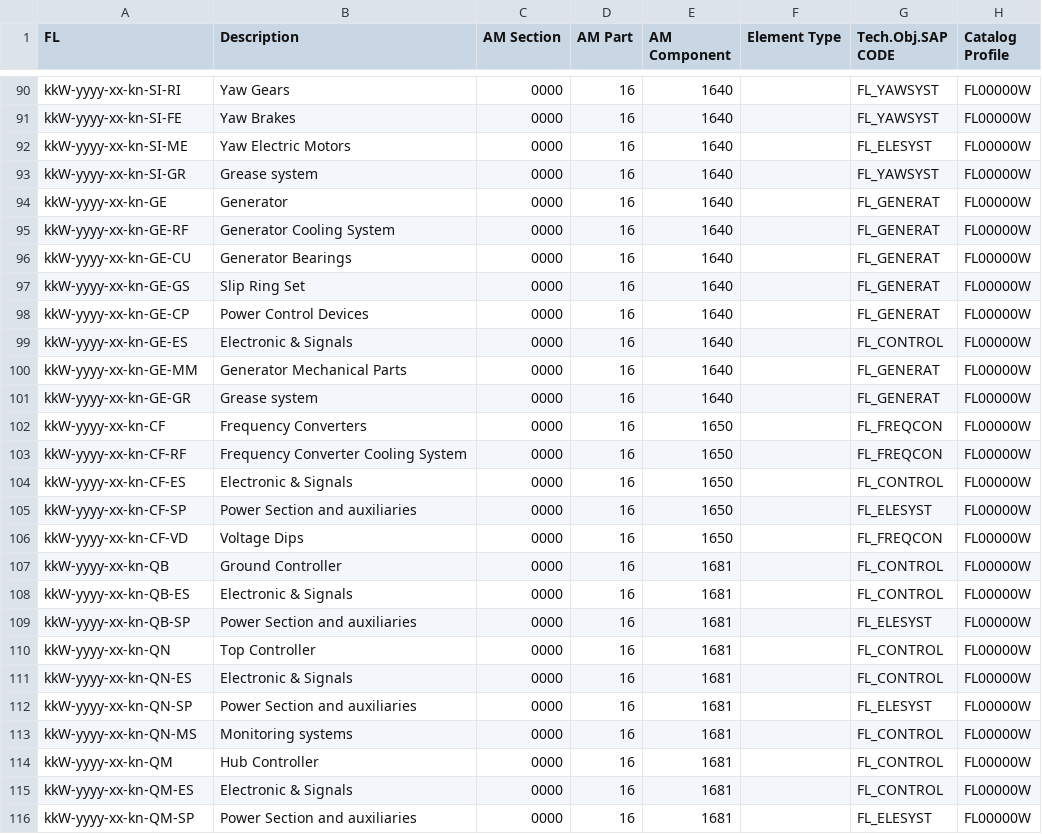
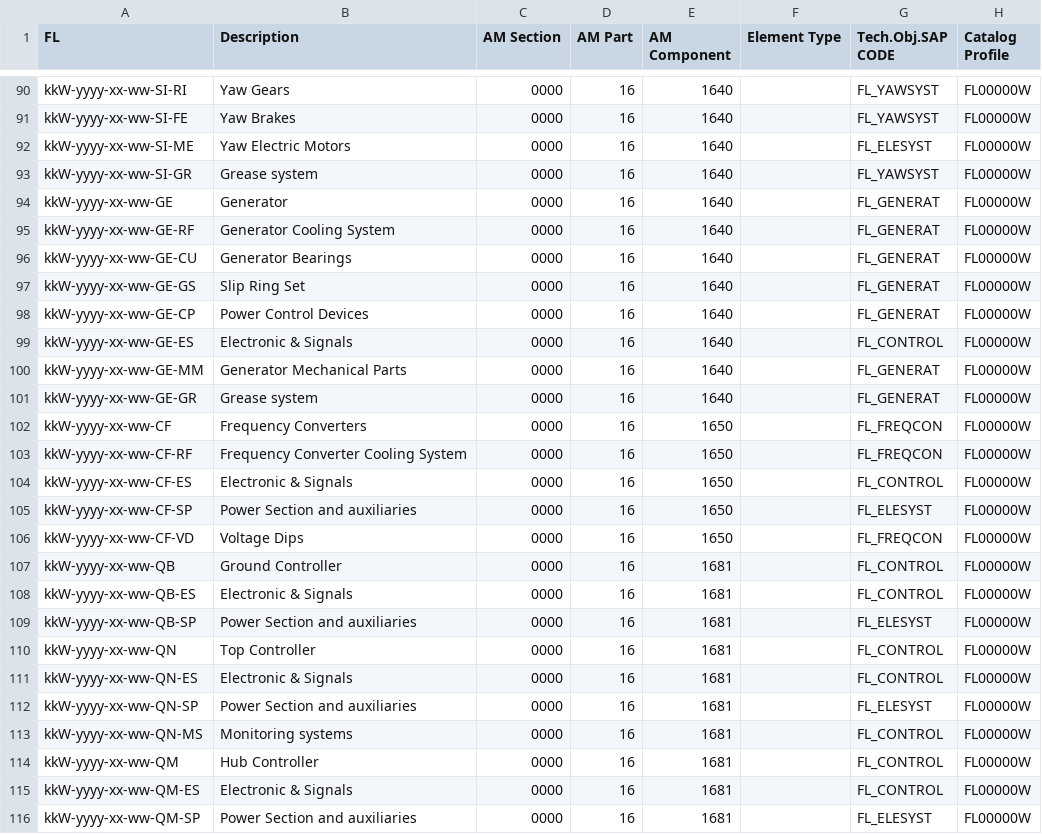
Before and after one commit to git-guppio/FL_Checker_PY, a CSV file: Config/Wind_FL_GuideLine.csv, drawn as a sheet; only a part is shown, gaps mark what is left out; the diff covers the shown part only; the diff names each change by its address in the sheet, - before the commit and + after, or states it on an @@ line.

```diff
--- a/Config/Wind_FL_GuideLine.csv
+++ b/Config/Wind_FL_GuideLine.csv
-A90 (FL): kkW-yyyy-xx-kn-SI-RI
+A90 (FL): kkW-yyyy-xx-ww-SI-RI
-A91 (FL): kkW-yyyy-xx-kn-SI-FE
+A91 (FL): kkW-yyyy-xx-ww-SI-FE
-A92 (FL): kkW-yyyy-xx-kn-SI-ME
+A92 (FL): kkW-yyyy-xx-ww-SI-ME
-A93 (FL): kkW-yyyy-xx-kn-SI-GR
+A93 (FL): kkW-yyyy-xx-ww-SI-GR
-A94 (FL): kkW-yyyy-xx-kn-GE
+A94 (FL): kkW-yyyy-xx-ww-GE
-A95 (FL): kkW-yyyy-xx-kn-GE-RF
+A95 (FL): kkW-yyyy-xx-ww-GE-RF
-A96 (FL): kkW-yyyy-xx-kn-GE-CU
+A96 (FL): kkW-yyyy-xx-ww-GE-CU
-A97 (FL): kkW-yyyy-xx-kn-GE-GS
+A97 (FL): kkW-yyyy-xx-ww-GE-GS
-A98 (FL): kkW-yyyy-xx-kn-GE-CP
+A98 (FL): kkW-yyyy-xx-ww-GE-CP
-A99 (FL): kkW-yyyy-xx-kn-GE-ES
+A99 (FL): kkW-yyyy-xx-ww-GE-ES
-A100 (FL): kkW-yyyy-xx-kn-GE-MM
+A100 (FL): kkW-yyyy-xx-ww-GE-MM
-A101 (FL): kkW-yyyy-xx-kn-GE-GR
+A101 (FL): kkW-yyyy-xx-ww-GE-GR
-A102 (FL): kkW-yyyy-xx-kn-CF
+A102 (FL): kkW-yyyy-xx-ww-CF
-A103 (FL): kkW-yyyy-xx-kn-CF-RF
+A103 (FL): kkW-yyyy-xx-ww-CF-RF
-A104 (FL): kkW-yyyy-xx-kn-CF-ES
+A104 (FL): kkW-yyyy-xx-ww-CF-ES
-A105 (FL): kkW-yyyy-xx-kn-CF-SP
+A105 (FL): kkW-yyyy-xx-ww-CF-SP
-A106 (FL): kkW-yyyy-xx-kn-CF-VD
+A106 (FL): kkW-yyyy-xx-ww-CF-VD
-A107 (FL): kkW-yyyy-xx-kn-QB
+A107 (FL): kkW-yyyy-xx-ww-QB
-A108 (FL): kkW-yyyy-xx-kn-QB-ES
+A108 (FL): kkW-yyyy-xx-ww-QB-ES
-A109 (FL): kkW-yyyy-xx-kn-QB-SP
+A109 (FL): kkW-yyyy-xx-ww-QB-SP
-A110 (FL): kkW-yyyy-xx-kn-QN
+A110 (FL): kkW-yyyy-xx-ww-QN
-A111 (FL): kkW-yyyy-xx-kn-QN-ES
+A111 (FL): kkW-yyyy-xx-ww-QN-ES
-A112 (FL): kkW-yyyy-xx-kn-QN-SP
+A112 (FL): kkW-yyyy-xx-ww-QN-SP
-A113 (FL): kkW-yyyy-xx-kn-QN-MS
+A113 (FL): kkW-yyyy-xx-ww-QN-MS
-A114 (FL): kkW-yyyy-xx-kn-QM
+A114 (FL): kkW-yyyy-xx-ww-QM
-A115 (FL): kkW-yyyy-xx-kn-QM-ES
+A115 (FL): kkW-yyyy-xx-ww-QM-ES
-A116 (FL): kkW-yyyy-xx-kn-QM-SP
+A116 (FL): kkW-yyyy-xx-ww-QM-SP
```
Also changed, not shown: 56 edited cells elsewhere in this file, Config/Wind_FL_SubStation_Guideline.csv, 1 other file.
